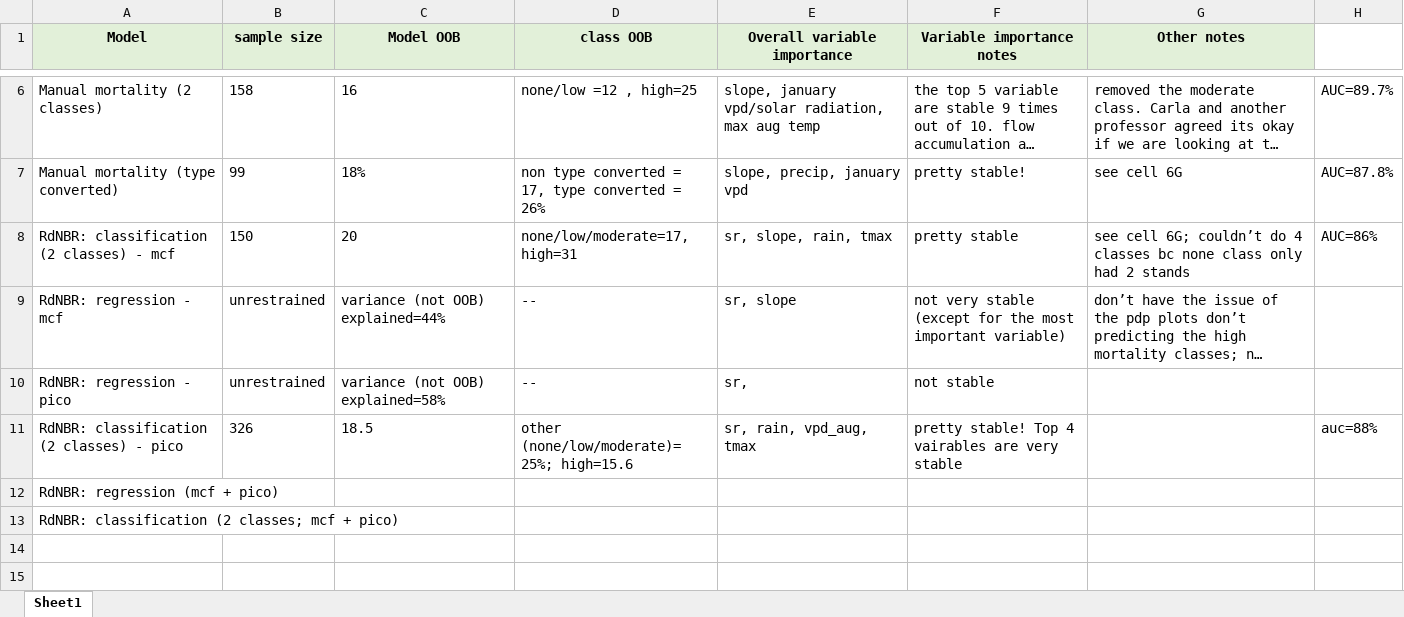
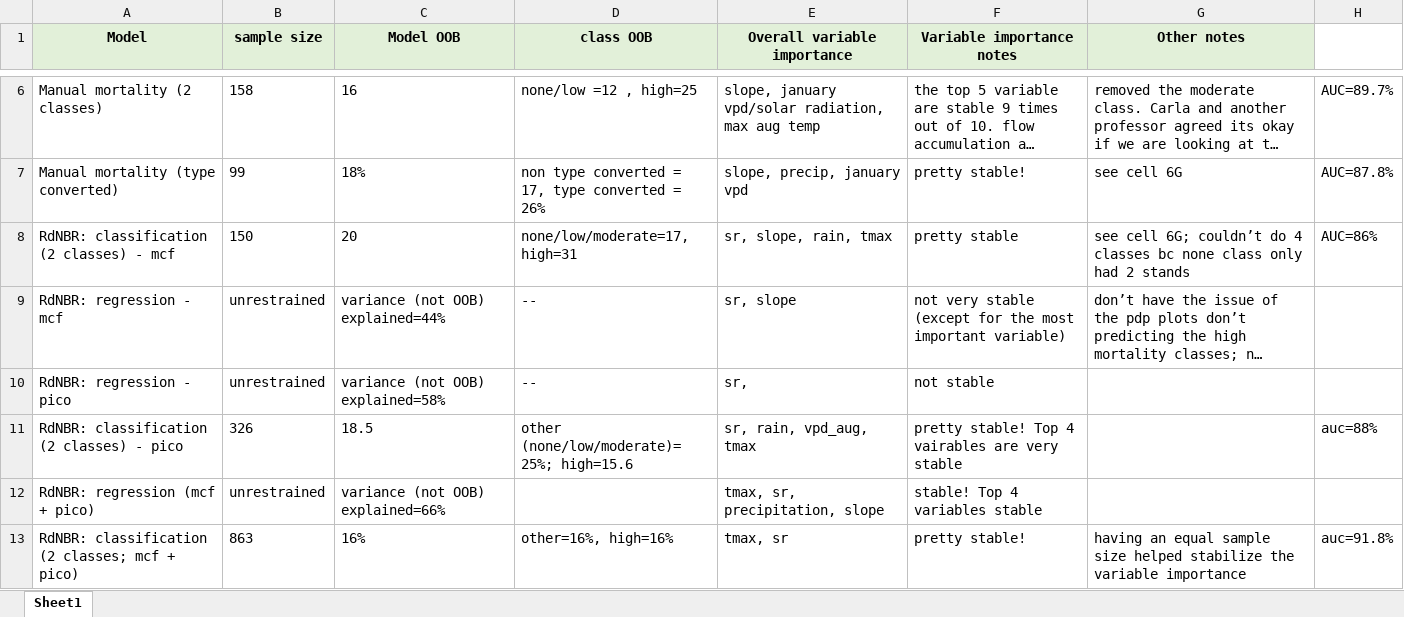
Before and after one commit to amlparkinson/zaca-mcf-manuscript, an Excel workbook: Model Data Sheets and Code/preliminary_model_results.xlsx, sheet Sheet1, drawn as a sheet; only a part is shown, gaps mark what is left out; long unchanged cells end in …; values as stored, in another font and other column widths than the file's, no borders; removed rows and columns are numbered as before the commit, all else as after; the diff names each change by its address in the sheet, - before the commit and + after, or states it on an @@ line.

Commit message:
prelim results

```diff
--- a/Model Data Sheets and Code/preliminary_model_results.xlsx (sheet Sheet1)
+++ b/Model Data Sheets and Code/preliminary_model_results.xlsx (sheet Sheet1)
-row 12: RdNBR: regression (mcf + pico)
-row 13: RdNBR: classification (2 classes; mcf + pico)
+row 12: RdNBR: regression (mcf + pico) | unrestrained | variance (not OOB) explained=66% |  | tmax, sr, precipitation, slope | stable! Top 4 variables stable
+row 13: RdNBR: classification (2 classes; mcf + pico) | 863 | 16% | other=16%, high=16% | tmax, sr | pretty stable! | having an equal sample size helped stabilize the variable importance | auc=91.8%
```
